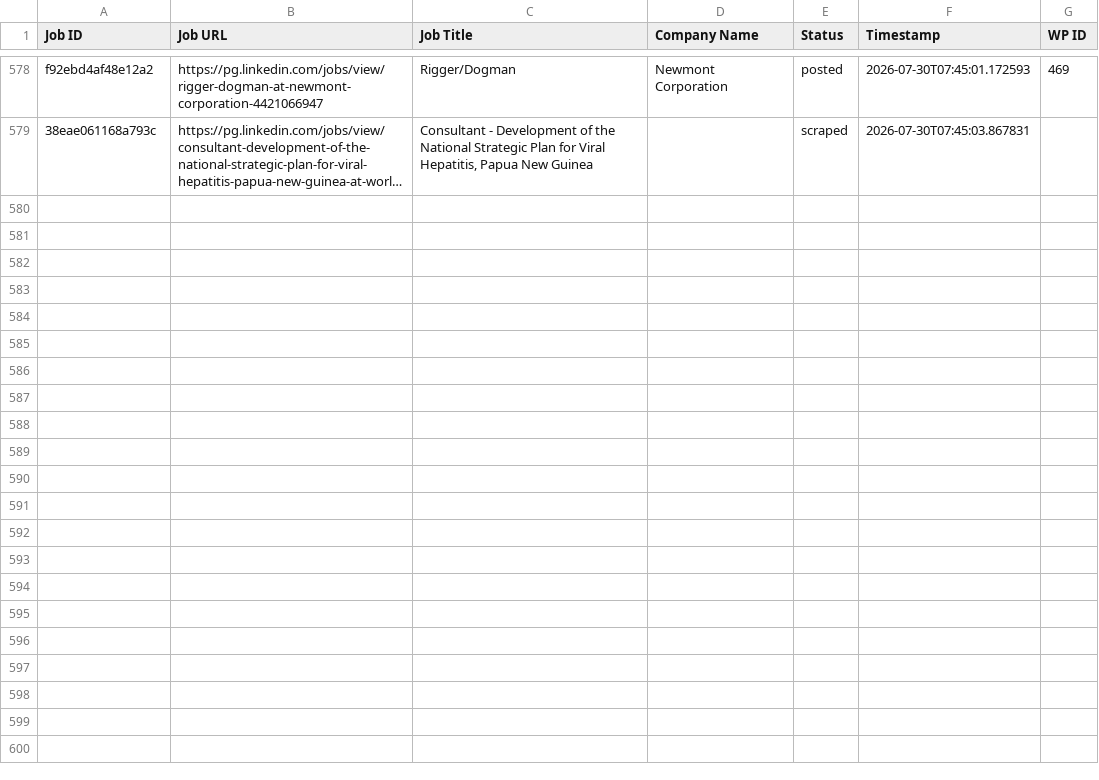
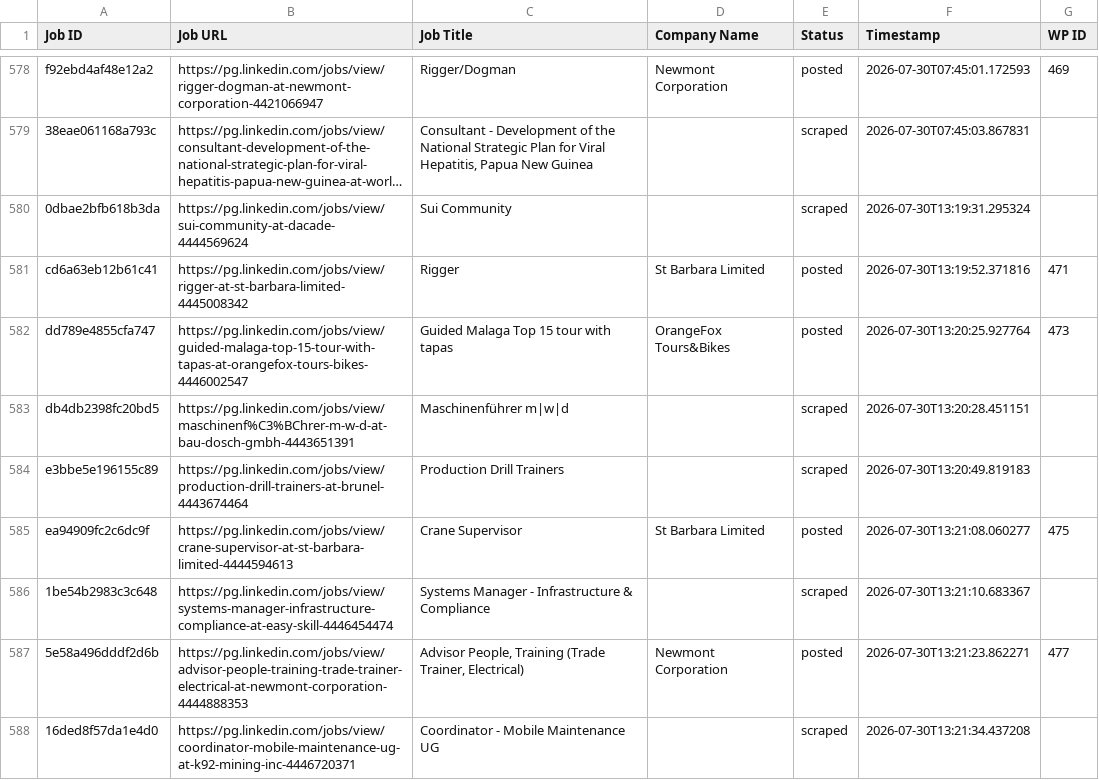
Before and after one commit to innovationinc2000/pg, a CSV file: processed_jobs.csv, drawn as a sheet; only a part is shown, gaps mark what is left out; long unchanged cells end in …; the diff names each change by its address in the sheet, - before the commit and + after, or states it on an @@ line.

```diff
--- a/processed_jobs.csv
+++ b/processed_jobs.csv
+row 580: 0dbae2bfb618b3da | https://pg.linkedin.com/jobs/view/sui-community-at-dacade-4444569624 | Sui Community |  | scraped | 2026-07-30T13:19:31.295324
+row 581: cd6a63eb12b61c41 | https://pg.linkedin.com/jobs/view/rigger-at-st-barbara-limited-4445008342 | Rigger | St Barbara Limited | posted | 2026-07-30T13:19:52.371816 | 471
+row 582: dd789e4855cfa747 | https://pg.linkedin.com/jobs/view/guided-malaga-top-15-tour-with-tapas-at-orangefox-tours-bikes-4446002547 | Guided Malaga Top 15 tour with tapas | OrangeFox Tours&Bikes | posted | 2026-07-30T13:20:25.927764 | 473
+row 583: db4db2398fc20bd5 | https://pg.linkedin.com/jobs/view/maschinenf%C3%BChrer-m-w-d-at-bau-dosch-gmbh-4443651391 | Maschinenführer m|w|d |  | scraped | 2026-07-30T13:20:28.451151
+row 584: e3bbe5e196155c89 | https://pg.linkedin.com/jobs/view/production-drill-trainers-at-brunel-4443674464 | Production Drill Trainers |  | scraped | 2026-07-30T13:20:49.819183
+row 585: ea94909fc2c6dc9f | https://pg.linkedin.com/jobs/view/crane-supervisor-at-st-barbara-limited-4444594613 | Crane Supervisor | St Barbara Limited | posted | 2026-07-30T13:21:08.060277 | 475
+row 586: 1be54b2983c3c648 | https://pg.linkedin.com/jobs/view/systems-manager-infrastructure-compliance-at-easy-skill-4446454474 | Systems Manager - Infrastructure & Compliance |  | scraped | 2026-07-30T13:21:10.683367
+row 587: 5e58a496dddf2d6b | https://pg.linkedin.com/jobs/view/advisor-people-training-trade-trainer-electrical-at-newmont-corporation-4444888353 | Advisor People, Training (Trade Trainer, Electrical) | Newmont Corporation | posted | 2026-07-30T13:21:23.862271 | 477
+row 588: 16ded8f57da1e4d0 | https://pg.linkedin.com/jobs/view/coordinator-mobile-maintenance-ug-at-k92-mining-inc-4446720371 | Coordinator - Mobile Maintenance UG |  | scraped | 2026-07-30T13:21:34.437208
```
